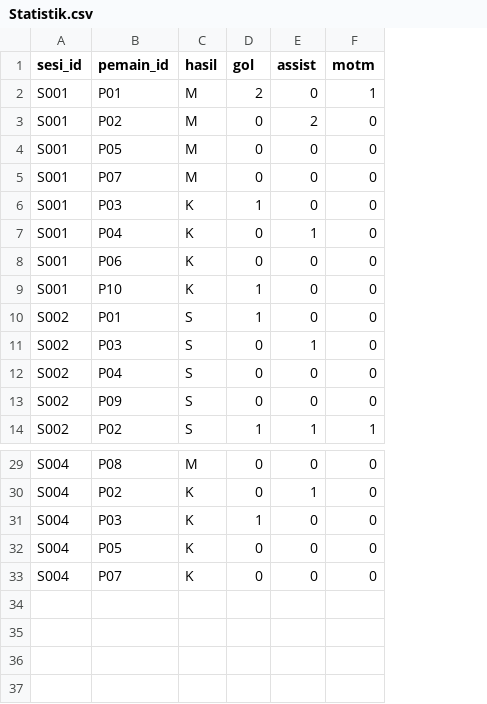
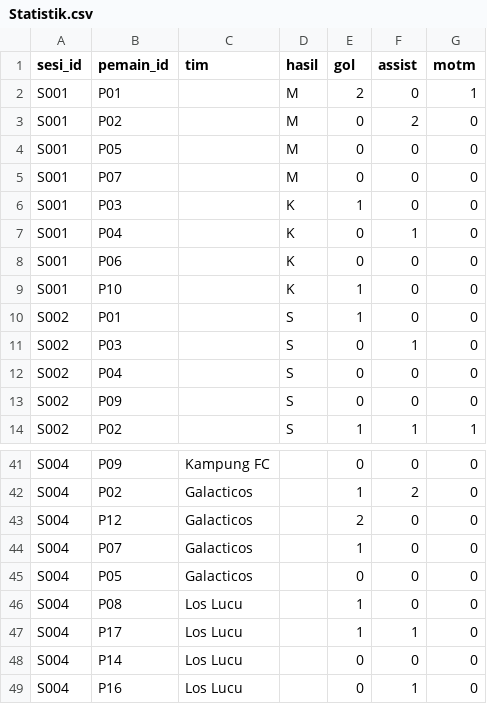
Before and after one commit to wahidhasyim/liga-lucu-stats, a CSV file: sheet-template/Statistik.csv, drawn as a sheet; only a part is shown, gaps mark what is left out; addresses are those after the commit; the diff covers the shown part only; the diff names each change by its address in the sheet, - before the commit and + after, or states it on an @@ line.

```diff
--- a/sheet-template/Statistik.csv
+++ b/sheet-template/Statistik.csv
+column C (tim), rows 41-42: Kampung FC | Galacticos; rows 44-45: Galacticos | Galacticos; row 48: Los Lucu
-B41 (pemain_id): P08
+B41 (pemain_id): P09
-D41 (hasil): M
+D41 (hasil): (empty)
-D42 (hasil): K
+D42 (hasil): (empty)
-E42 (gol): 0
+E42 (gol): 1
-F42 (assist): 1
+F42 (assist): 2
+row 43: S004 | P12 | Galacticos |  | 2 | 0 | 0
-B44 (pemain_id): P03
+B44 (pemain_id): P07
-D44:D45 (hasil): K
+D44:D45 (hasil): (empty)
+row 46: S004 | P08 | Los Lucu |  | 1 | 0 | 0
+row 47: S004 | P17 | Los Lucu |  | 1 | 1 | 0
-B48 (pemain_id): P07
+B48 (pemain_id): P14
-D48 (hasil): K
+D48 (hasil): (empty)
+row 49: S004 | P16 | Los Lucu |  | 0 | 1 | 0
```
Also changed, not shown: 12 added rows and 22 edited cells elsewhere in this file, sheet-template/Pemain.csv, 17 other files.
